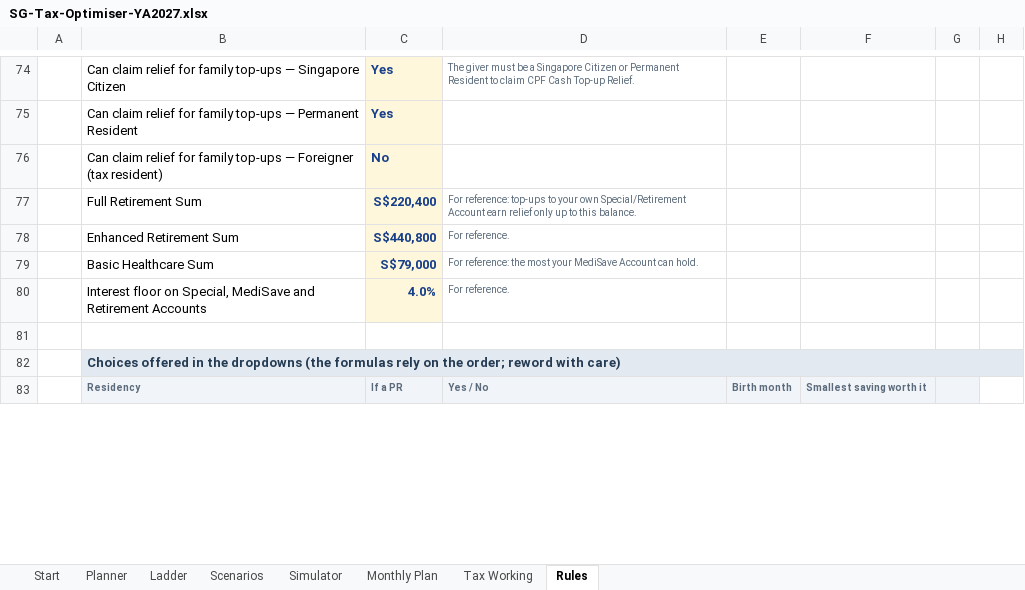
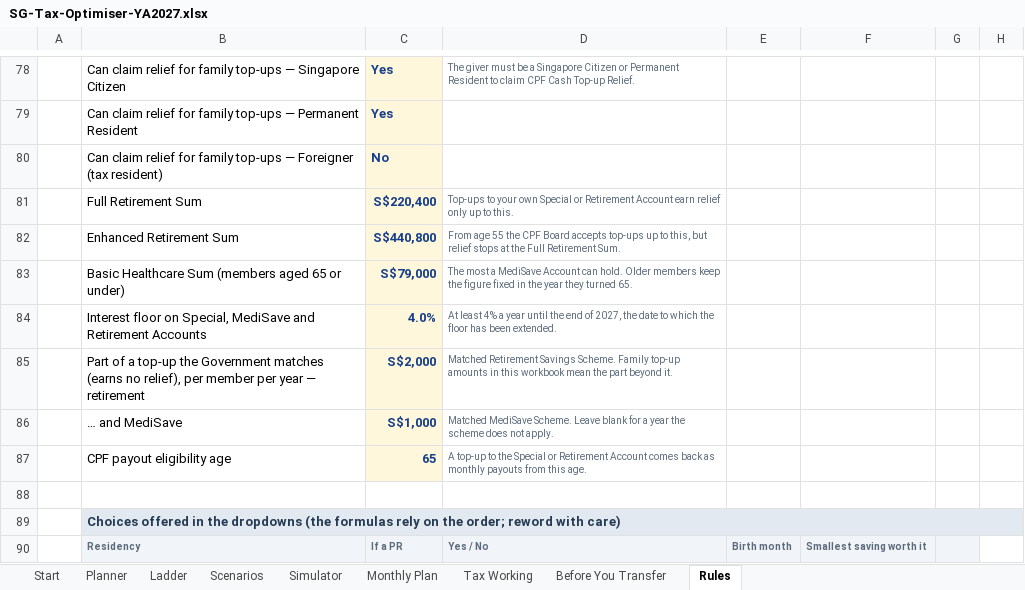
Before and after one commit to DYprojects7/jungle-pest-sales, an Excel workbook: sg-tax-optimiser/release/SG-Tax-Optimiser-YA2027.xlsx, sheet Rules, drawn as a sheet; only a part is shown, gaps mark what is left out; values as stored, in another font and other column widths than the file's, no borders; conditional formats not drawn; addresses are those after the commit; the diff covers the shown part only; the diff names each change by its address in the sheet, - before the commit and + after, or states it on an @@ line.

```diff
--- a/sg-tax-optimiser/release/SG-Tax-Optimiser-YA2027.xlsx (sheet Rules)
+++ b/sg-tax-optimiser/release/SG-Tax-Optimiser-YA2027.xlsx (sheet Rules)
+sheet tab: Before You Transfer
-D81: For reference: top-ups to your own Special/Retirement Account earn relief only up to this balance.
+D81: Top-ups to your own Special or Retirement Account earn relief only up to this.
-D82: For reference.
+D82: From age 55 the CPF Board accepts top-ups up to this, but relief stops at the Full Retirement Sum.
-B83: Basic Healthcare Sum
+B83: Basic Healthcare Sum (members aged 65 or under)
-D83: For reference: the most your MediSave Account can hold.
+D83: The most a MediSave Account can hold. Older members keep the figure fixed in the year they turned 65.
-D84: For reference.
+D84: At least 4% a year until the end of 2027, the date to which the floor has been extended.
+row 85:  | Part of a top-up the Government matches (earns no relief), per member per year — retirement | S$2,000 | Matched Retirement Savings Scheme. Family top-up amounts in this workbook mean the part beyond it.
+row 86:  | … and MediSave | S$1,000 | Matched MediSave Scheme. Leave blank for a year the scheme does not apply.
+row 87:  | CPF payout eligibility age | 65 | A top-up to the Special or Retirement Account comes back as monthly payouts from this age.
```
Also changed, not shown: 4 added rows, 17 edited cells, cell formats and merged cells elsewhere in this sheet, sheet Ladder, sheet Tax Working, sheet Planner, sheet Start, sheet Scenarios, sheet Monthly Plan, 1 more sheet, formulas that keep their value, charts or pictures, 36 other files.
